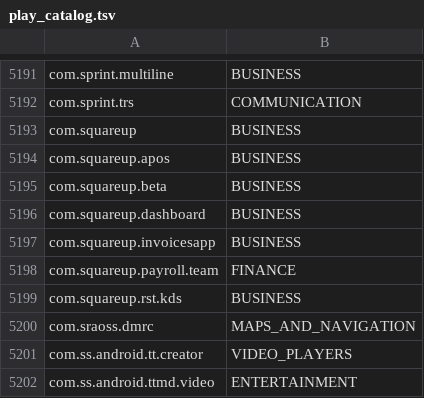
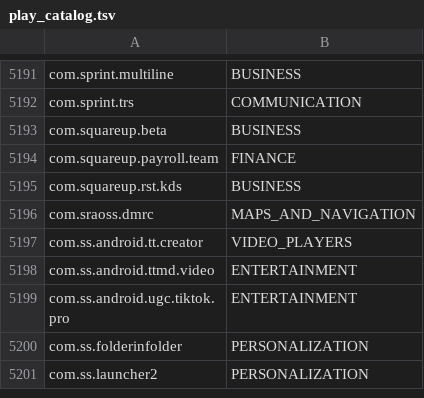
Before and after one commit to mikelward/typelauncher, a TSV file: app/src/main/assets/play_catalog.tsv, drawn as a sheet; only a part is shown, gaps mark what is left out; the shorter side is filled out with more unchanged rows.

```diff
--- a/app/src/main/assets/play_catalog.tsv
+++ b/app/src/main/assets/play_catalog.tsv
@@ -5192,7 +5192,3 @@ com.sprint.multiline	BUSINESS
 com.sprint.trs	COMMUNICATION
-com.squareup	BUSINESS
-com.squareup.apos	BUSINESS
 com.squareup.beta	BUSINESS
-com.squareup.dashboard	BUSINESS
-com.squareup.invoicesapp	BUSINESS
 com.squareup.payroll.team	FINANCE
```
Also changed, not shown: 2 other files.
